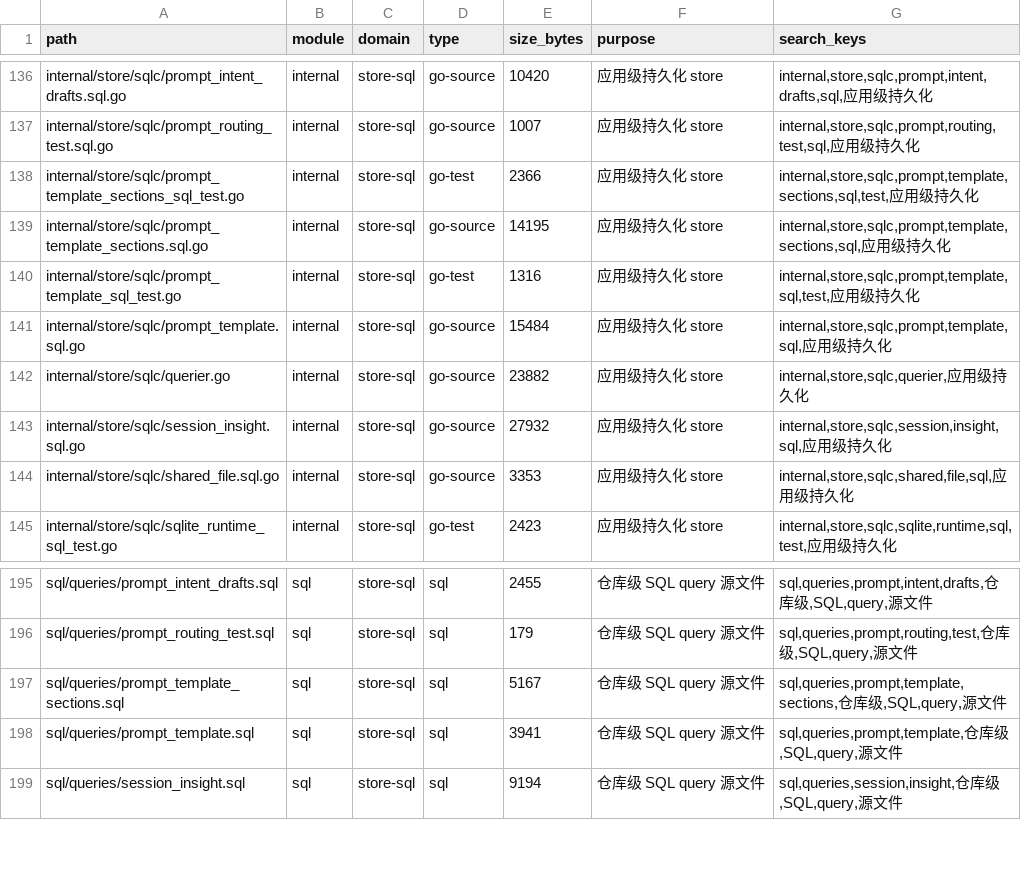
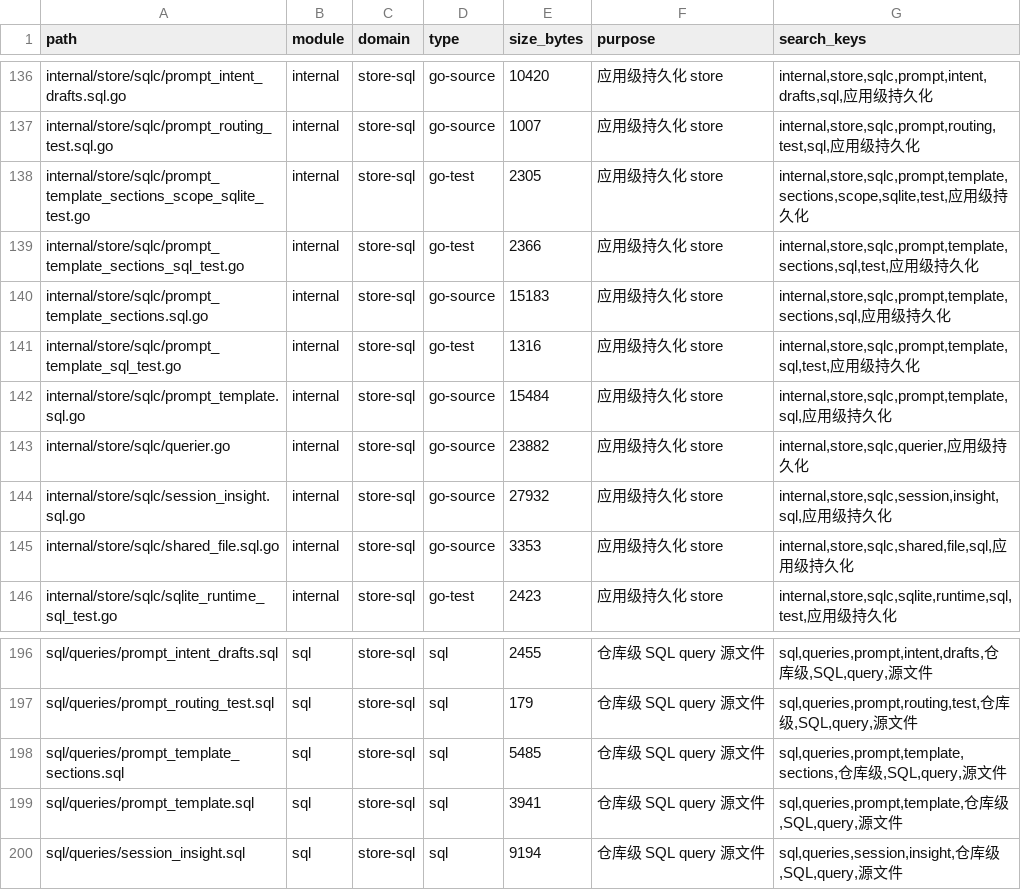
Before and after one commit to lihah111222333-cloud/Super-Dolphin-Agent-Cockpit, a TSV file: docs/doc/codemap/project-map/index/store-sql.tsv, drawn as a sheet; only a part is shown, gaps mark what is left out.

Commit message:
修复 Prompt 分段作用域覆盖顺序
SD-BUG-0031：使用窗口排序先按作用域优先级去重，确保项目级规则覆盖更早写入的全局规则，并补充 SQLite 回归测试。

```diff
--- a/docs/doc/codemap/project-map/index/store-sql.tsv
+++ b/docs/doc/codemap/project-map/index/store-sql.tsv
@@ -137,4 +137,5 @@ internal/store/sqlc/prompt_intent_drafts.sql.go	internal	store-sql	go-source	104
 internal/store/sqlc/prompt_routing_test.sql.go	internal	store-sql	go-source	1007	应用级持久化 store	internal,store,sqlc,prompt,routing,test,sql,应用级持久化
+internal/store/sqlc/prompt_template_sections_scope_sqlite_test.go	internal	store-sql	go-test	2305	应用级持久化 store	internal,store,sqlc,prompt,template,sections,scope,sqlite,test,应用级持久化
 internal/store/sqlc/prompt_template_sections_sql_test.go	internal	store-sql	go-test	2366	应用级持久化 store	internal,store,sqlc,prompt,template,sections,sql,test,应用级持久化
-internal/store/sqlc/prompt_template_sections.sql.go	internal	store-sql	go-source	14195	应用级持久化 store	internal,store,sqlc,prompt,template,sections,sql,应用级持久化
+internal/store/sqlc/prompt_template_sections.sql.go	internal	store-sql	go-source	15183	应用级持久化 store	internal,store,sqlc,prompt,template,sections,sql,应用级持久化
 internal/store/sqlc/prompt_template_sql_test.go	internal	store-sql	go-test	1316	应用级持久化 store	internal,store,sqlc,prompt,template,sql,test,应用级持久化
@@ -196,3 +197,3 @@ sql/queries/prompt_intent_drafts.sql	sql	store-sql	sql	2455	仓库级 SQL query
 sql/queries/prompt_routing_test.sql	sql	store-sql	sql	179	仓库级 SQL query 源文件	sql,queries,prompt,routing,test,仓库级,SQL,query,源文件
-sql/queries/prompt_template_sections.sql	sql	store-sql	sql	5167	仓库级 SQL query 源文件	sql,queries,prompt,template,sections,仓库级,SQL,query,源文件
+sql/queries/prompt_template_sections.sql	sql	store-sql	sql	5485	仓库级 SQL query 源文件	sql,queries,prompt,template,sections,仓库级,SQL,query,源文件
 sql/queries/prompt_template.sql	sql	store-sql	sql	3941	仓库级 SQL query 源文件	sql,queries,prompt,template,仓库级,SQL,query,源文件
```
Also changed, not shown: 6 other files.
